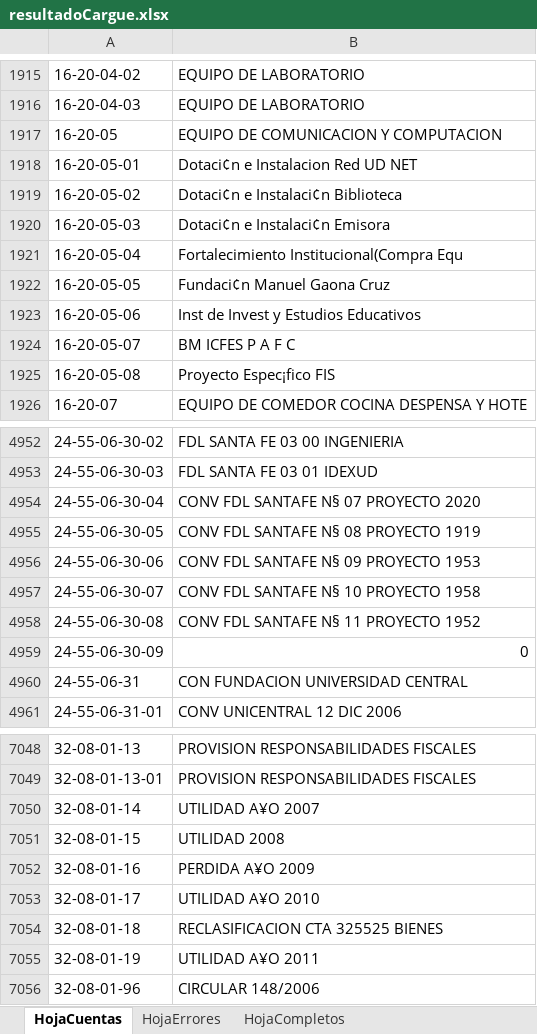
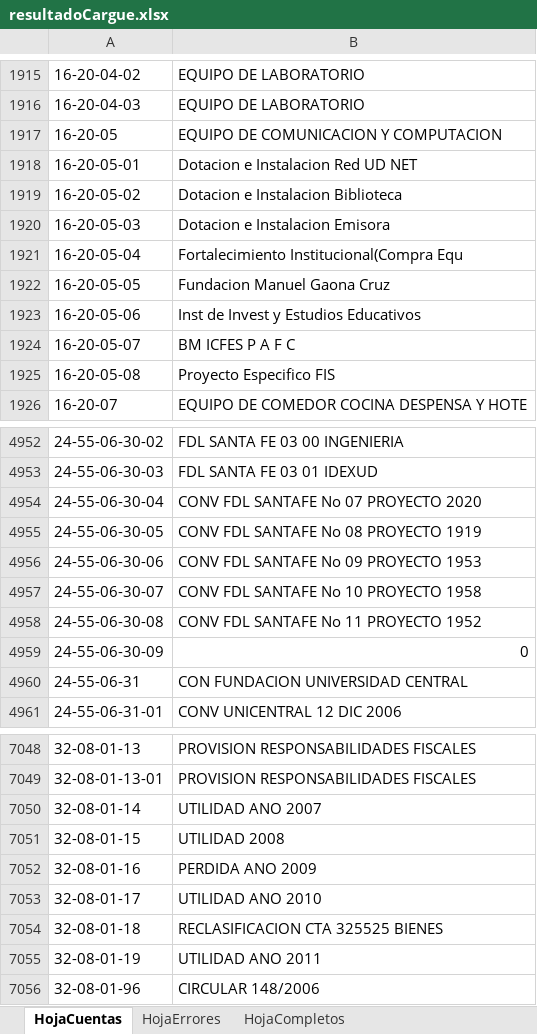
Before and after one commit to JuanPiedrahita/CargueMasivo, an Excel workbook: archivosExcel/resultadoCargue.xlsx, sheet HojaCuentas, drawn as a sheet; only a part is shown, gaps mark what is left out; values as stored, in another font and other column widths than the file's, no borders; the diff covers the shown part only; the diff names each change by its address in the sheet, - before the commit and + after, or states it on an @@ line.

```diff
--- a/archivosExcel/resultadoCargue.xlsx (sheet HojaCuentas)
+++ b/archivosExcel/resultadoCargue.xlsx (sheet HojaCuentas)
-B1918: Dotaci¢n e Instalacion Red UD NET
+B1918: Dotacion e Instalacion Red UD NET
-B1919: Dotaci¢n e Instalaci¢n Biblioteca
+B1919: Dotacion e Instalacion Biblioteca
-B1920: Dotaci¢n e Instalaci¢n Emisora
+B1920: Dotacion e Instalacion Emisora
-B1922: Fundaci¢n Manuel Gaona Cruz
+B1922: Fundacion Manuel Gaona Cruz
-B1925: Proyecto Espec¡fico FIS
+B1925: Proyecto Especifico FIS
-B4954: CONV FDL SANTAFE N§ 07 PROYECTO 2020
+B4954: CONV FDL SANTAFE No 07 PROYECTO 2020
-B4955: CONV FDL SANTAFE N§ 08 PROYECTO 1919
+B4955: CONV FDL SANTAFE No 08 PROYECTO 1919
-B4956: CONV FDL SANTAFE N§ 09 PROYECTO 1953
+B4956: CONV FDL SANTAFE No 09 PROYECTO 1953
-B4957: CONV FDL SANTAFE N§ 10 PROYECTO 1958
+B4957: CONV FDL SANTAFE No 10 PROYECTO 1958
-B4958: CONV FDL SANTAFE N§ 11 PROYECTO 1952
+B4958: CONV FDL SANTAFE No 11 PROYECTO 1952
-B7050: UTILIDAD A¥O 2007
+B7050: UTILIDAD ANO 2007
-B7052: PERDIDA A¥O 2009
+B7052: PERDIDA ANO 2009
-B7053: UTILIDAD A¥O 2010
+B7053: UTILIDAD ANO 2010
-B7055: UTILIDAD A¥O 2011
+B7055: UTILIDAD ANO 2011
```
Also changed, not shown: 178 edited cells elsewhere in this sheet, sheet HojaCompletos, sheet HojaErrores, archivosExcel/cuentas.xlsx, 3 other files.
